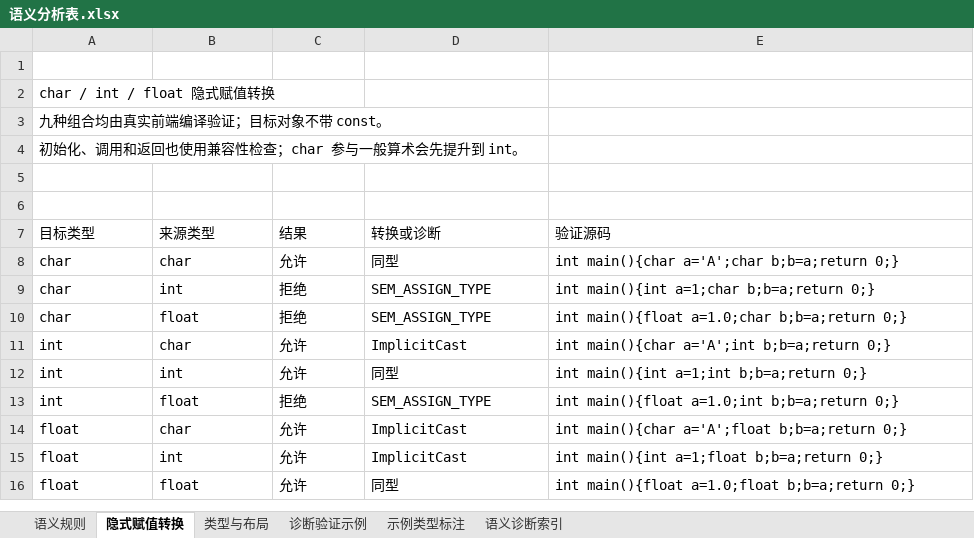
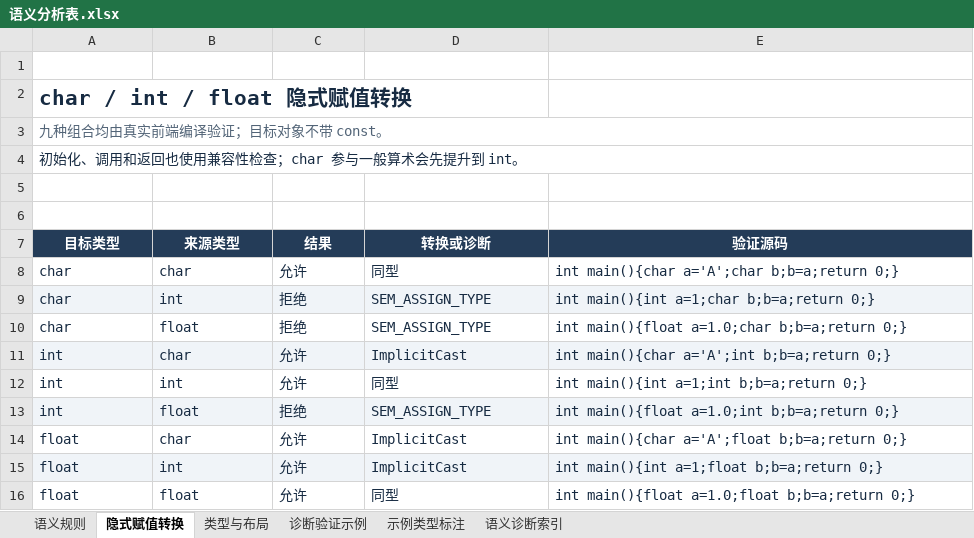
Before and after one commit to EternalLonging/AAACompilerDevelopment, an Excel workbook: 实验设计/语义分析/语义表格/语义分析表.xlsx, sheet 隐式赋值转换, drawn as a sheet; values as stored, in another font and other column widths than the file's, no borders; table styles not drawn; the diff names each change by its address in the sheet, - before the commit and + after, or states it on an @@ line.

```diff
--- a/实验设计/语义分析/语义表格/语义分析表.xlsx (sheet 隐式赋值转换)
+++ b/实验设计/语义分析/语义表格/语义分析表.xlsx (sheet 隐式赋值转换)
@@ A2 text colour: black → #172B42, bold: off → on, text size: larger @@
-A3 text colour: black
+A3 text colour: #526477
+A3:E3 merged
-A4 text colour: black
+A4 text colour: #172B42
+A4:E4 merged
@@ A7:E7 fill: none → #243C58, bold: off → on, text colour: black → #FFFFFF, alignment: left → center @@
-A8:E16 text colour: black
+A8:E16 text colour: #172B42
-A9:E9 fill: none
+A9:E9 fill: #F0F4F8
-A11:E11 fill: none
+A11:E11 fill: #F0F4F8
-A13:E13 fill: none
+A13:E13 fill: #F0F4F8
-A15:E15 fill: none
+A15:E15 fill: #F0F4F8
```
Also changed, not shown: sheet 示例类型标注, sheet 语义诊断索引, sheet 诊断验证示例, sheet 语义规则, sheet 类型与布局, 8 other files.
